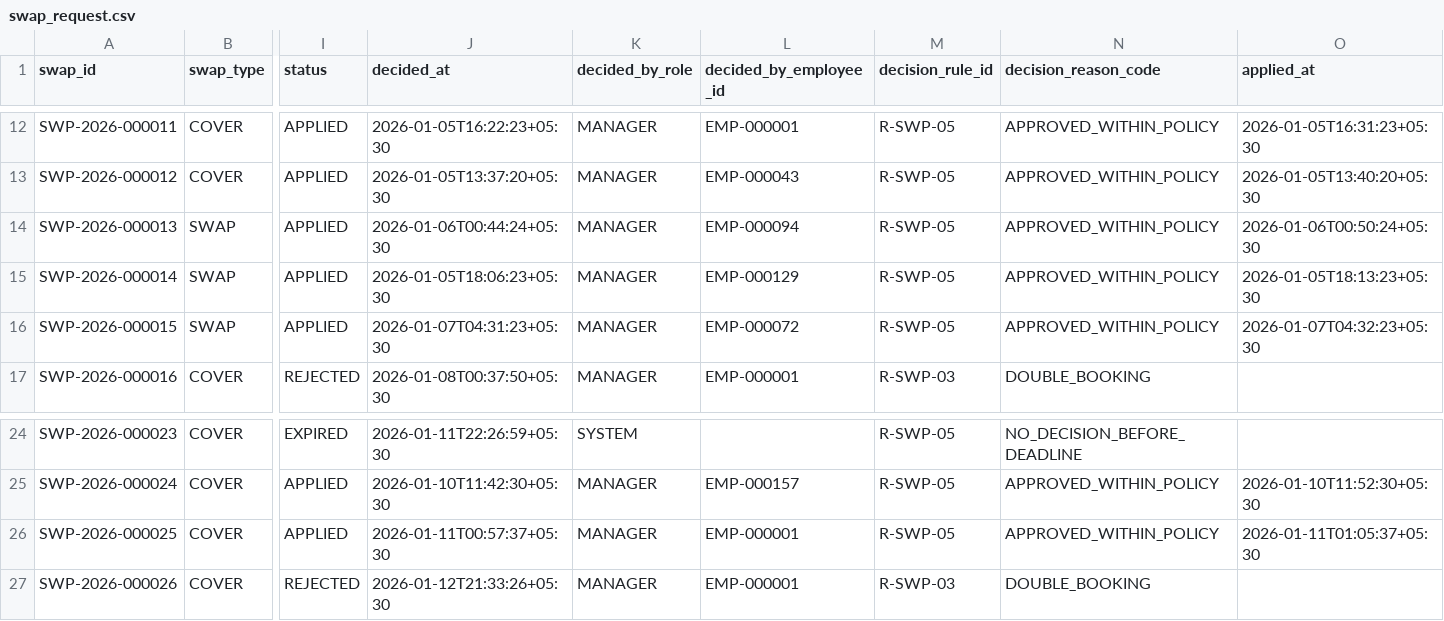
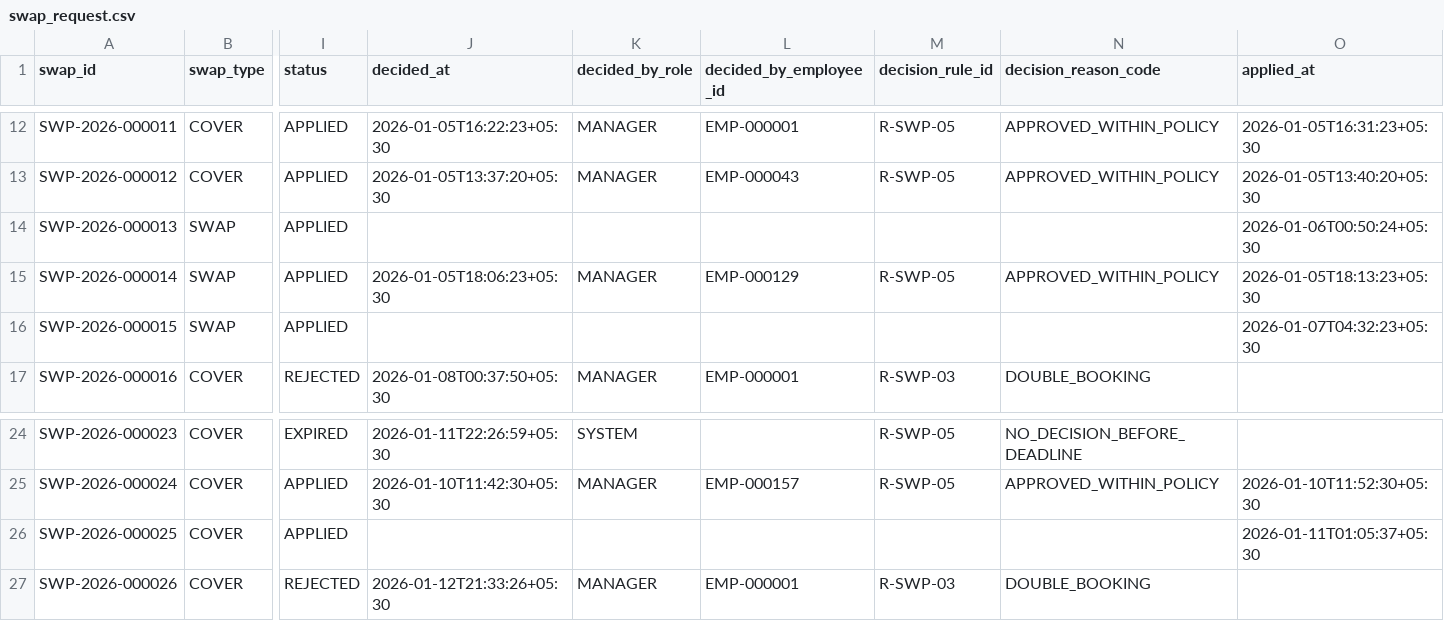
Before and after one commit to arpitad791/YottaShift, a CSV file: data/starter/csv/swap_request.csv, drawn as a sheet; only a part is shown, gaps mark what is left out; the diff names each change by its address in the sheet, - before the commit and + after, or states it on an @@ line.

```diff
--- a/data/starter/csv/swap_request.csv
+++ b/data/starter/csv/swap_request.csv
-J14 (decided_at): 2026-01-06T00:44:24+05:30
+J14 (decided_at): (empty)
-K14 (decided_by_role): MANAGER
+K14 (decided_by_role): (empty)
-L14 (decided_by_employee_id): EMP-000094
+L14 (decided_by_employee_id): (empty)
-M14 (decision_rule_id): R-SWP-05
+M14 (decision_rule_id): (empty)
-N14 (decision_reason_code): APPROVED_WITHIN_POLICY
+N14 (decision_reason_code): (empty)
-J16 (decided_at): 2026-01-07T04:31:23+05:30
+J16 (decided_at): (empty)
-K16 (decided_by_role): MANAGER
+K16 (decided_by_role): (empty)
-L16 (decided_by_employee_id): EMP-000072
+L16 (decided_by_employee_id): (empty)
-M16 (decision_rule_id): R-SWP-05
+M16 (decision_rule_id): (empty)
-N16 (decision_reason_code): APPROVED_WITHIN_POLICY
+N16 (decision_reason_code): (empty)
-J26 (decided_at): 2026-01-11T00:57:37+05:30
+J26 (decided_at): (empty)
-K26 (decided_by_role): MANAGER
+K26 (decided_by_role): (empty)
-L26 (decided_by_employee_id): EMP-000001
+L26 (decided_by_employee_id): (empty)
-M26 (decision_rule_id): R-SWP-05
+M26 (decision_rule_id): (empty)
-N26 (decision_reason_code): APPROVED_WITHIN_POLICY
+N26 (decision_reason_code): (empty)
```
Also changed, not shown: data/starter/csv/attendance_event.csv, data/starter/csv/attendance_reconciliation.csv, 25 other files.
